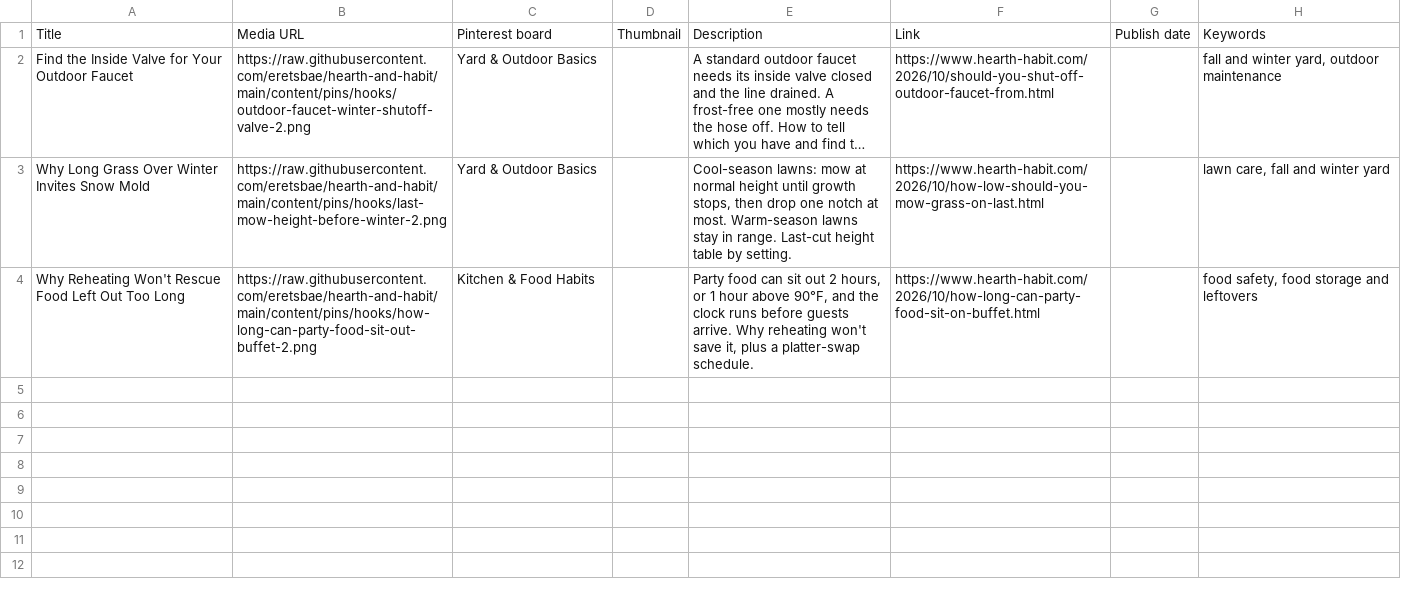
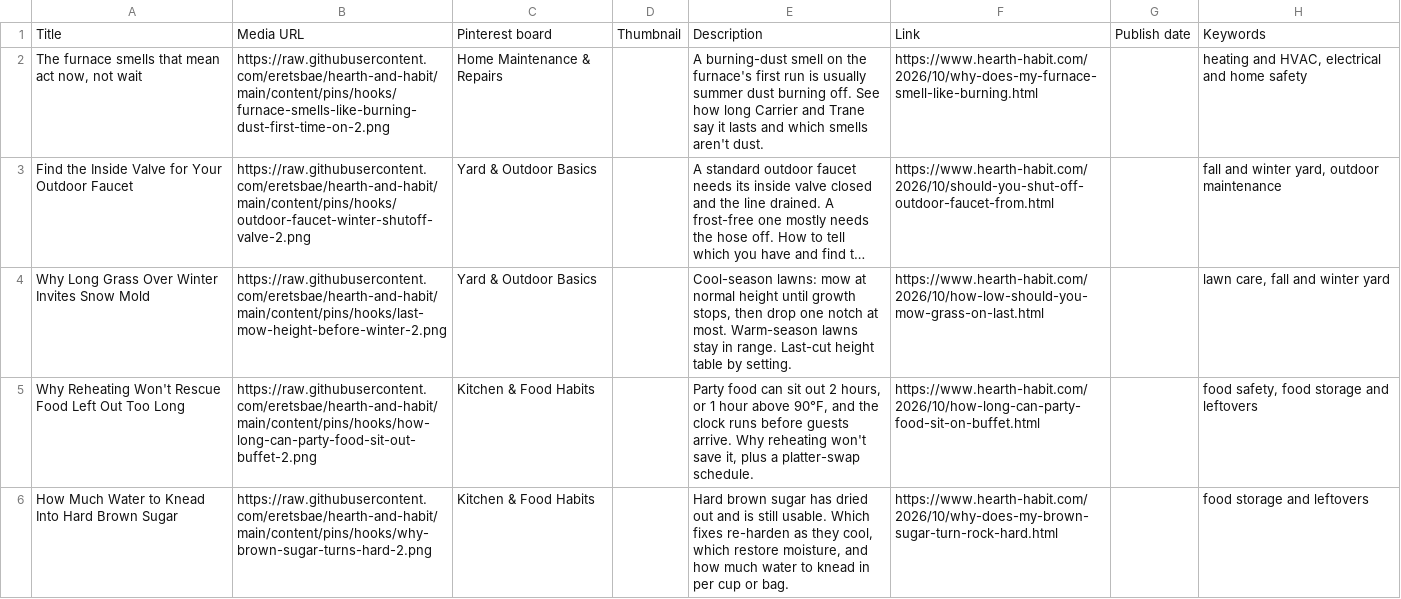
Before and after one commit to eretsbae/hearth-and-habit, a CSV file: content/pins/hooks/hooks-30.csv, drawn as a sheet; long unchanged cells end in …; the diff names each change by its address in the sheet, - before the commit and + after, or states it on an @@ line.

```diff
--- a/content/pins/hooks/hooks-30.csv
+++ b/content/pins/hooks/hooks-30.csv
+row 2: The furnace smells that mean act now, not wait | https://raw.githubusercontent.com/eretsbae/hearth-and-habit/main/content/pins/hooks/furnace-smells-like-burning-dust-first-time-on-2.png | Home Maintenance & Repairs |  | A burning-dust smell on the furnace's first run is usually summer dust burning off. See how long Carrier and Trane say it lasts and which smells aren't dust. | https://www.hearth-habit.com/2026/10/why-does-my-furnace-smell-like-burning.html |  | heating and HVAC, electrical and home safety
+row 6: How Much Water to Knead Into Hard Brown Sugar | https://raw.githubusercontent.com/eretsbae/hearth-and-habit/main/content/pins/hooks/why-brown-sugar-turns-hard-2.png | Kitchen & Food Habits |  | Hard brown sugar has dried out and is still usable. Which fixes re-harden as they cool, which restore moisture, and how much water to knead in per cup or bag. | https://www.hearth-habit.com/2026/10/why-does-my-brown-sugar-turn-rock-hard.html |  | food storage and leftovers
```
Also changed, not shown: content/pins/hooks/hooks-20.csv, content/pins/hooks/hooks-22.csv, 17 other files.
